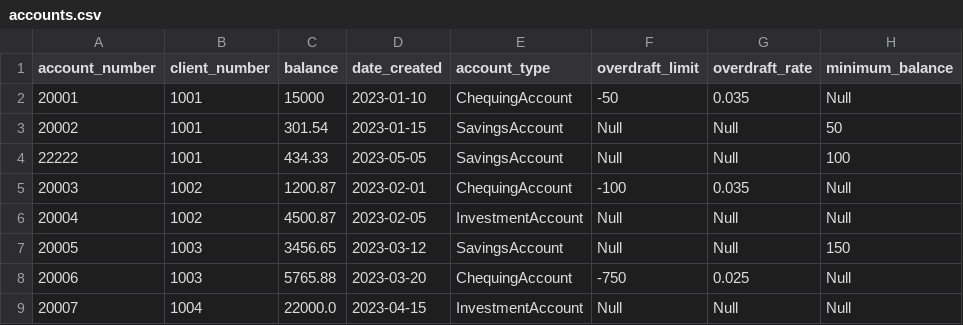
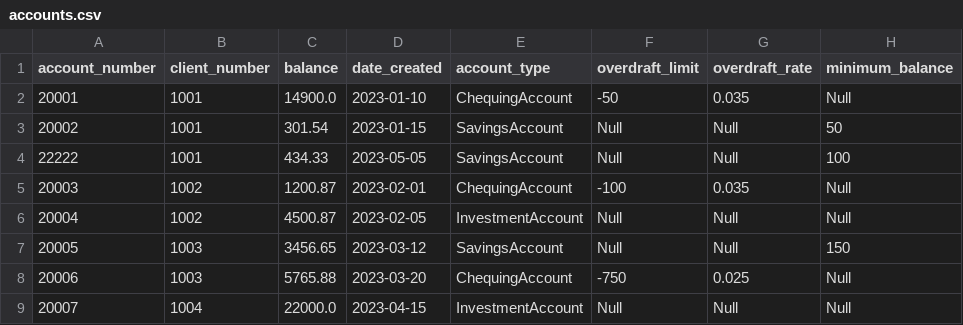
Before and after one commit to RRC-2024-OM/ISD_Project_Assignment_1, a CSV file: data/accounts.csv, drawn as a sheet; only a part is shown; the diff names each change by its address in the sheet, - before the commit and + after, or states it on an @@ line.

Commit message:
Add signaling mechanism to update account balance in Client Lookup Window.

```diff
--- a/data/accounts.csv
+++ b/data/accounts.csv
-C2 (balance): 15000
+C2 (balance): 14900.0
```
Also changed, not shown: 2 other files.
